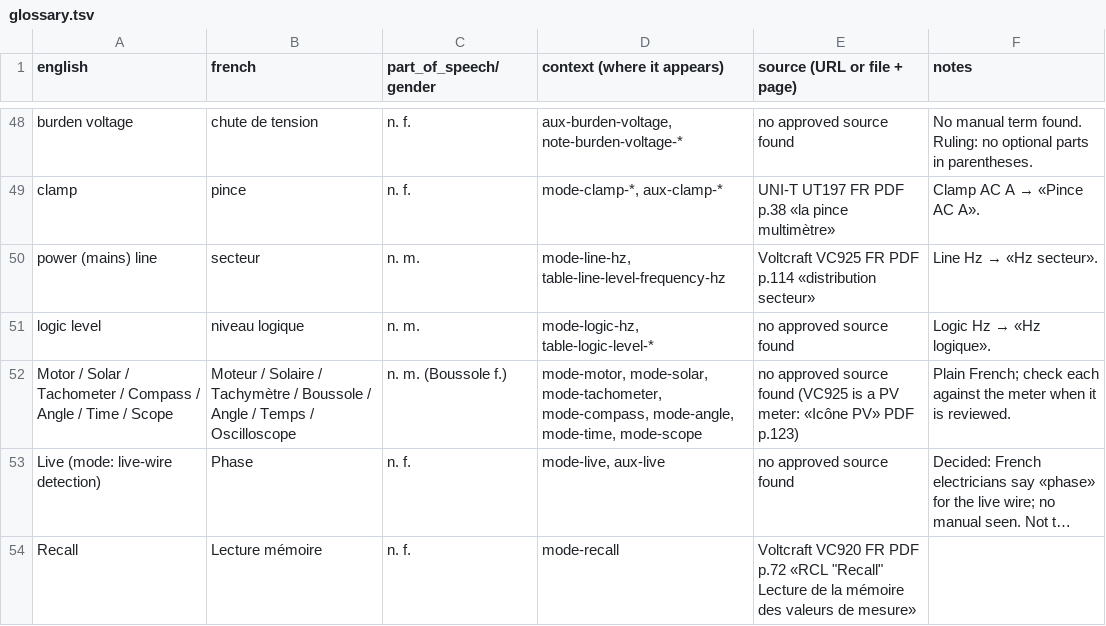
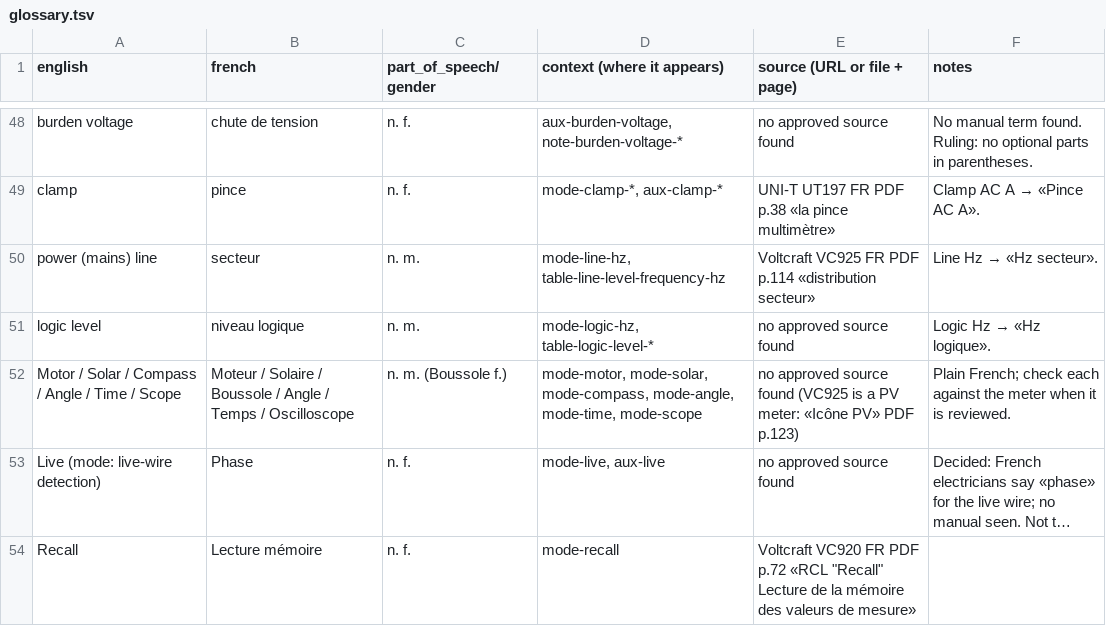
Before and after one commit to antoinecellerier/dmm-tools, a TSV file: i18n/fr/glossary.tsv, drawn as a sheet; only a part is shown, gaps mark what is left out; long unchanged cells end in …; the diff names each change by its address in the sheet, - before the commit and + after, or states it on an @@ line.

```diff
--- a/i18n/fr/glossary.tsv
+++ b/i18n/fr/glossary.tsv
-A52 (english): …Solar / Tachometer / Compass /…
+A52 (english): …Solar / Compass /…
-B52 (french): …Solaire / Tachymètre / Boussole /…
+B52 (french): …Solaire / Boussole /…
-D52 (context (where it appears)): mode-motor, mode-solar, mode-tachometer, mode-compass, mode-angle,…
+D52 (context (where it appears)): mode-motor, mode-solar, mode-compass, mode-angle,…
```
Also changed, not shown: i18n/es/glossary.tsv, i18n/ja/glossary.tsv, 20 other files.
